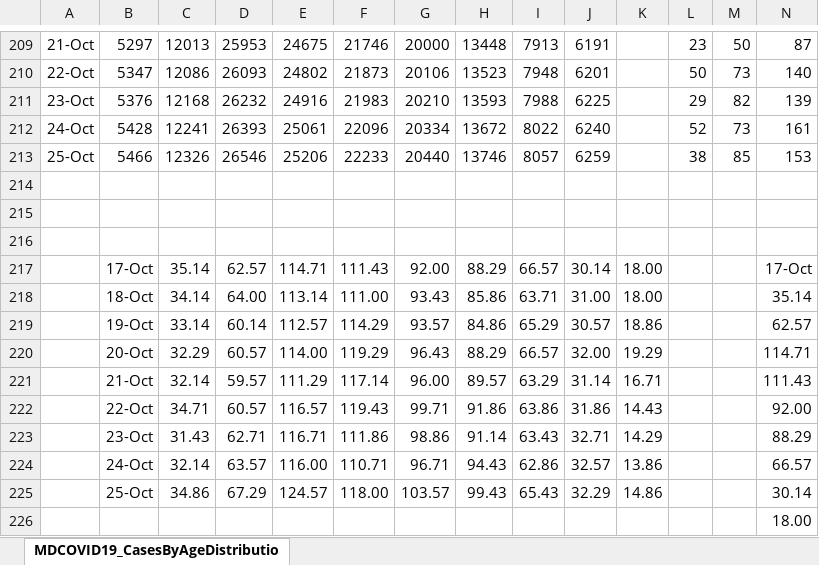
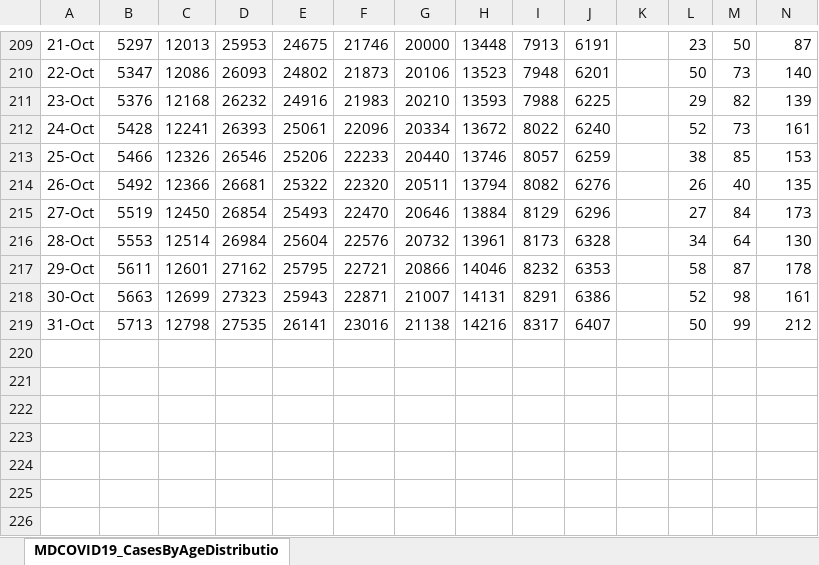
Before and after one commit to TylerFogarty7/MD-COVID19, an Excel workbook: Data/MDCOVID19_CasesByAgeDistribution.xlsx, sheet MDCOVID19_CasesByAgeDistributio, drawn as a sheet; only a part is shown, gaps mark what is left out; values as stored, in another font and other column widths than the file's, no borders; removed rows and columns are numbered as before the commit, all else as after; rows hold the shown columns only; the diff names each change by its address in the sheet, - before the commit and + after, or states it on an @@ line.

```diff
--- a/Data/MDCOVID19_CasesByAgeDistribution.xlsx (sheet MDCOVID19_CasesByAgeDistributio)
+++ b/Data/MDCOVID19_CasesByAgeDistribution.xlsx (sheet MDCOVID19_CasesByAgeDistributio)
-row 214: (empty)
+row 214: 26-Oct | 5492 | 12366 | 26681 | 25322 | 22320 | 20511 | 13794 | 8082 | 6276 |  | 26 | 40 | 135
-row 215: (empty)
+row 215: 27-Oct | 5519 | 12450 | 26854 | 25493 | 22470 | 20646 | 13884 | 8129 | 6296 |  | 27 | 84 | 173
-row 216: (empty)
+row 216: 28-Oct | 5553 | 12514 | 26984 | 25604 | 22576 | 20732 | 13961 | 8173 | 6328 |  | 34 | 64 | 130
-row 217:  | 17-Oct | 35.14 | 62.57 | 114.71 | 111.43 | 92.00 | 88.29 | 66.57 | 30.14 | 18.00 |  |  | 17-Oct
-row 218:  | 18-Oct | 34.14 | 64.00 | 113.14 | 111.00 | 93.43 | 85.86 | 63.71 | 31.00 | 18.00 |  |  | 35.14
-row 219:  | 19-Oct | 33.14 | 60.14 | 112.57 | 114.29 | 93.57 | 84.86 | 65.29 | 30.57 | 18.86 |  |  | 62.57
-row 220:  | 20-Oct | 32.29 | 60.57 | 114.00 | 119.29 | 96.43 | 88.29 | 66.57 | 32.00 | 19.29 |  |  | 114.71
-row 221:  | 21-Oct | 32.14 | 59.57 | 111.29 | 117.14 | 96.00 | 89.57 | 63.29 | 31.14 | 16.71 |  |  | 111.43
-row 222:  | 22-Oct | 34.71 | 60.57 | 116.57 | 119.43 | 99.71 | 91.86 | 63.86 | 31.86 | 14.43 |  |  | 92.00
-row 223:  | 23-Oct | 31.43 | 62.71 | 116.71 | 111.86 | 98.86 | 91.14 | 63.43 | 32.71 | 14.29 |  |  | 88.29
-row 224:  | 24-Oct | 32.14 | 63.57 | 116.00 | 110.71 | 96.71 | 94.43 | 62.86 | 32.57 | 13.86 |  |  | 66.57
-row 225:  | 25-Oct | 34.86 | 67.29 | 124.57 | 118.00 | 103.57 | 99.43 | 65.43 | 32.29 | 14.86 |  |  | 30.14
-row 226:  |  |  |  |  |  |  |  |  |  |  |  |  | 18.00
+row 217: 29-Oct | 5611 | 12601 | 27162 | 25795 | 22721 | 20866 | 14046 | 8232 | 6353 |  | 58 | 87 | 178
+row 218: 30-Oct | 5663 | 12699 | 27323 | 25943 | 22871 | 21007 | 14131 | 8291 | 6386 |  | 52 | 98 | 161
+row 219: 31-Oct | 5713 | 12798 | 27535 | 26141 | 23016 | 21138 | 14216 | 8317 | 6407 |  | 50 | 99 | 212
```
Also changed, not shown: 49 other files.
